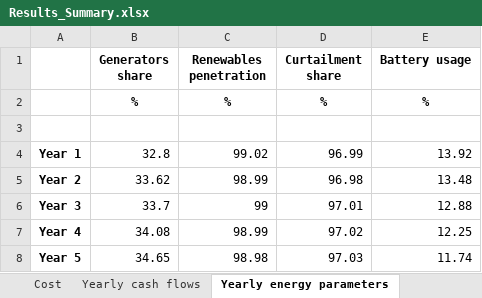
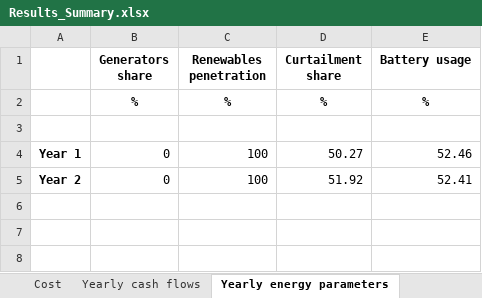
Before and after one commit to MicroGridsPy/MicroGridsPy, an Excel workbook: Code/Results/Results_Summary.xlsx, sheet Yearly energy parameters, drawn as a sheet; values as stored, in another font and other column widths than the file's, no borders; removed rows and columns are numbered as before the commit, all else as after; the diff names each change by its address in the sheet, - before the commit and + after, or states it on an @@ line.

```diff
--- a/Code/Results/Results_Summary.xlsx (sheet Yearly energy parameters)
+++ b/Code/Results/Results_Summary.xlsx (sheet Yearly energy parameters)
-row 4: Year 1 | 32.8 | 99.02 | 96.99 | 13.92
-row 5: Year 2 | 33.62 | 98.99 | 96.98 | 13.48
-row 6: Year 3 | 33.7 | 99 | 97.01 | 12.88
-row 7: Year 4 | 34.08 | 98.99 | 97.02 | 12.25
-row 8: Year 5 | 34.65 | 98.98 | 97.03 | 11.74
+row 4: Year 1 | 0 | 100 | 50.27 | 52.46
+row 5: Year 2 | 0 | 100 | 51.92 | 52.41
```
Also changed, not shown: sheet Cost, sheet Yearly energy parameters SC, sheet Yearly cash flows, sheet Size, 15 other files.
